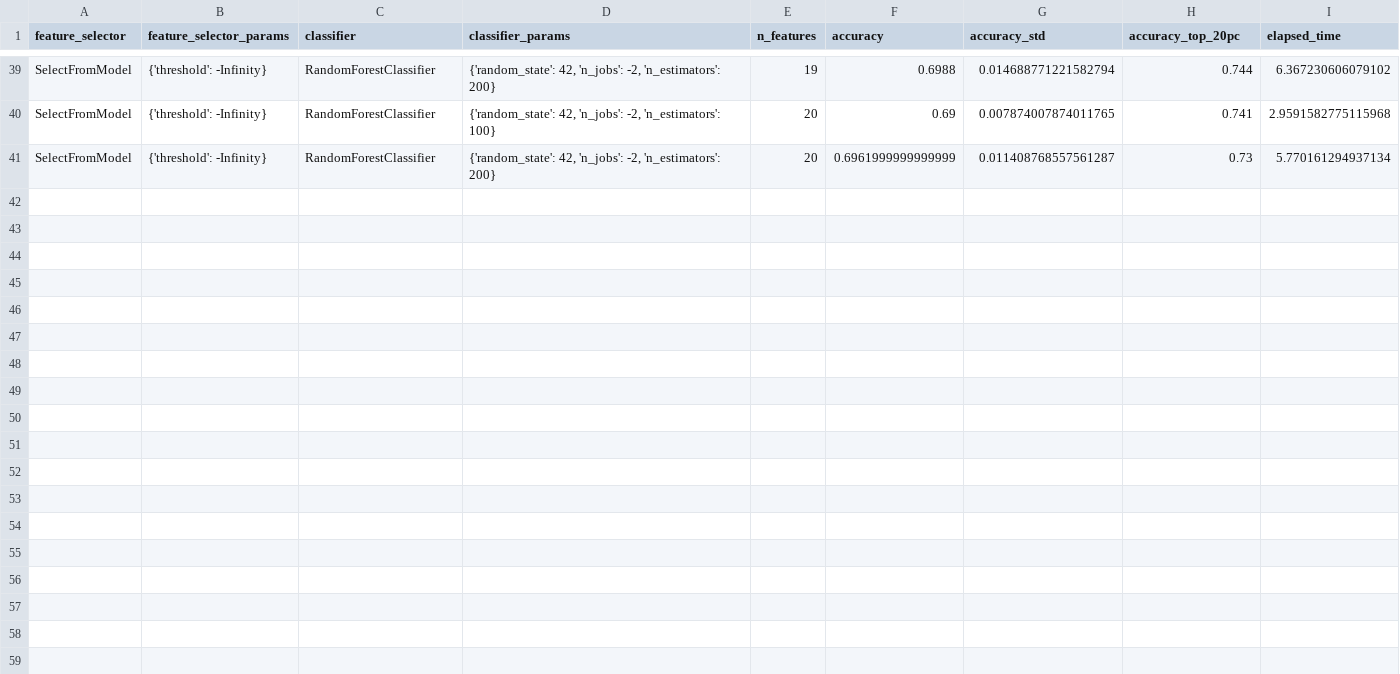
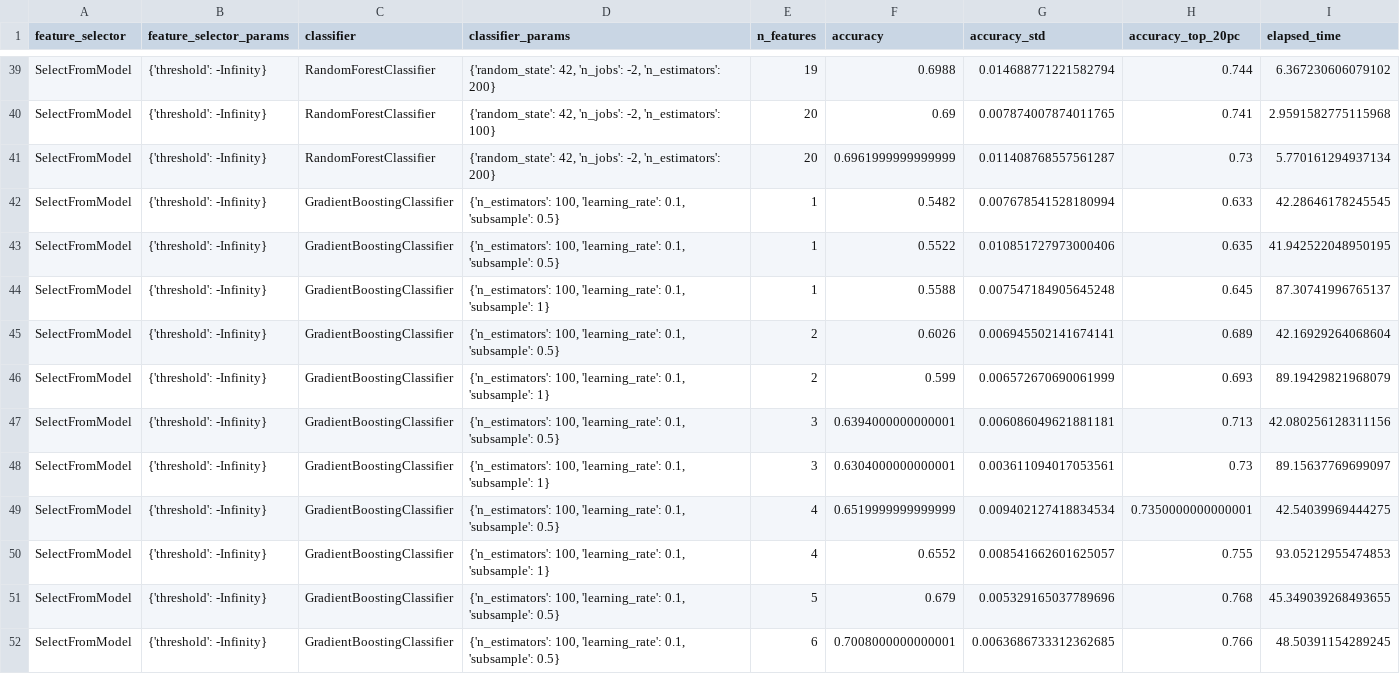
Before and after one commit to bieleckipiotr/AML-project2, a CSV file: results/comparison_2.csv (was results/comparison_randomforest.csv), drawn as a sheet; only a part is shown, gaps mark what is left out; the diff covers the shown part only; the diff names each change by its address in the sheet, - before the commit and + after, or states it on an @@ line.

Commit message:
Merge results & evaluate SelectFromModel comparison

```diff
--- a/results/comparison_randomforest.csv
+++ b/results/comparison_2.csv
+row 42: SelectFromModel | {'threshold': -Infinity} | GradientBoostingClassifier | {'n_estimators': 100, 'learning_rate': 0.1, 'subsample': 0.5} | 1 | 0.5482 | 0.007678541528180994 | 0.633 | 42.28646178245545
+row 43: SelectFromModel | {'threshold': -Infinity} | GradientBoostingClassifier | {'n_estimators': 100, 'learning_rate': 0.1, 'subsample': 0.5} | 1 | 0.5522 | 0.010851727973000406 | 0.635 | 41.942522048950195
+row 44: SelectFromModel | {'threshold': -Infinity} | GradientBoostingClassifier | {'n_estimators': 100, 'learning_rate': 0.1, 'subsample': 1} | 1 | 0.5588 | 0.007547184905645248 | 0.645 | 87.30741996765137
+row 45: SelectFromModel | {'threshold': -Infinity} | GradientBoostingClassifier | {'n_estimators': 100, 'learning_rate': 0.1, 'subsample': 0.5} | 2 | 0.6026 | 0.006945502141674141 | 0.689 | 42.16929264068604
+row 46: SelectFromModel | {'threshold': -Infinity} | GradientBoostingClassifier | {'n_estimators': 100, 'learning_rate': 0.1, 'subsample': 1} | 2 | 0.599 | 0.006572670690061999 | 0.693 | 89.19429821968079
+row 47: SelectFromModel | {'threshold': -Infinity} | GradientBoostingClassifier | {'n_estimators': 100, 'learning_rate': 0.1, 'subsample': 0.5} | 3 | 0.6394000000000001 | 0.006086049621881181 | 0.713 | 42.080256128311156
+row 48: SelectFromModel | {'threshold': -Infinity} | GradientBoostingClassifier | {'n_estimators': 100, 'learning_rate': 0.1, 'subsample': 1} | 3 | 0.6304000000000001 | 0.003611094017053561 | 0.73 | 89.15637769699097
+row 49: SelectFromModel | {'threshold': -Infinity} | GradientBoostingClassifier | {'n_estimators': 100, 'learning_rate': 0.1, 'subsample': 0.5} | 4 | 0.6519999999999999 | 0.009402127418834534 | 0.7350000000000001 | 42.54039969444275
+row 50: SelectFromModel | {'threshold': -Infinity} | GradientBoostingClassifier | {'n_estimators': 100, 'learning_rate': 0.1, 'subsample': 1} | 4 | 0.6552 | 0.008541662601625057 | 0.755 | 93.05212955474853
+row 51: SelectFromModel | {'threshold': -Infinity} | GradientBoostingClassifier | {'n_estimators': 100, 'learning_rate': 0.1, 'subsample': 0.5} | 5 | 0.679 | 0.005329165037789696 | 0.768 | 45.349039268493655
+row 52: SelectFromModel | {'threshold': -Infinity} | GradientBoostingClassifier | {'n_estimators': 100, 'learning_rate': 0.1, 'subsample': 0.5} | 6 | 0.7008000000000001 | 0.0063686733312362685 | 0.766 | 48.50391154289245
```
Also changed, not shown: 11 added rows elsewhere in this file, 3 other files.
